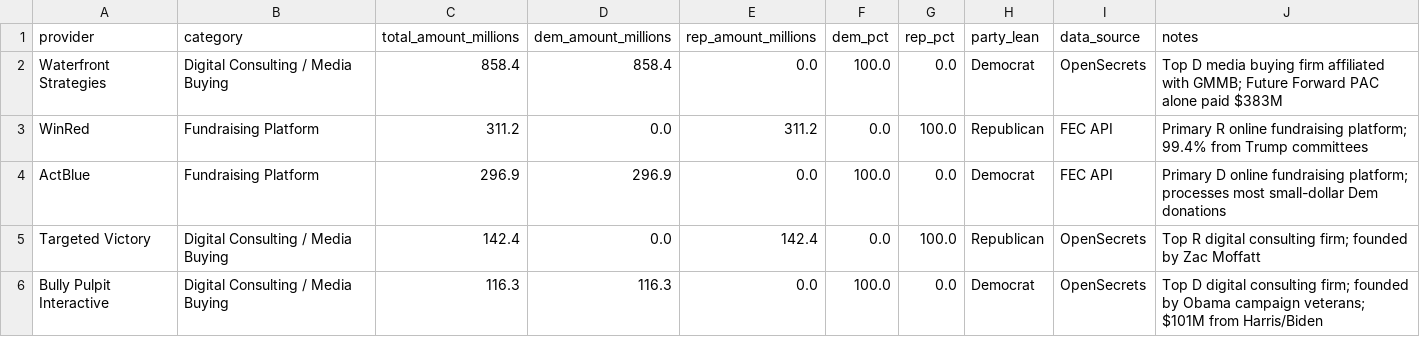
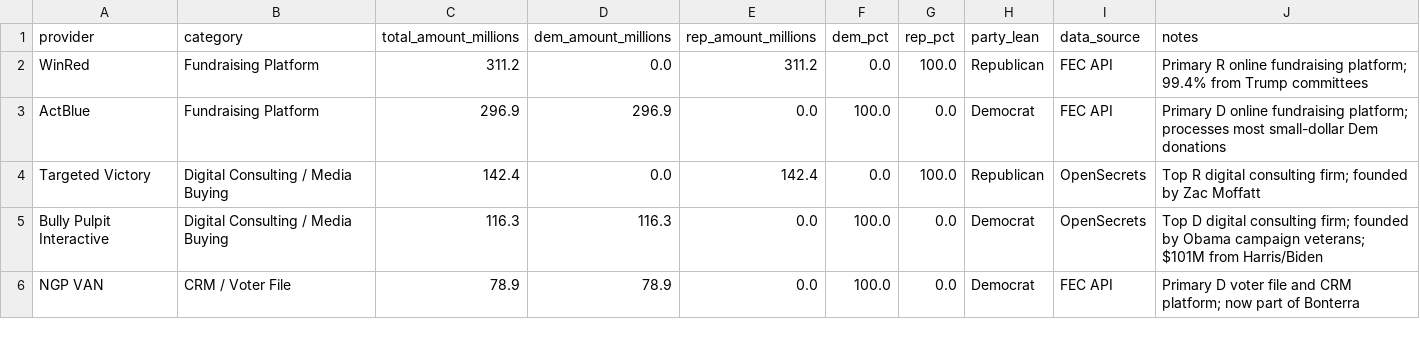
Before and after one commit to lizmckenna/fec-2024-dashboard, a CSV file: data/fec_2024_all_providers.csv, drawn as a sheet; only a part is shown; the shorter side is filled out with more unchanged rows; the diff names each change by its address in the sheet, - before the commit and + after, or states it on an @@ line.

```diff
--- a/data/fec_2024_all_providers.csv
+++ b/data/fec_2024_all_providers.csv
-row 2: Waterfront Strategies | Digital Consulting / Media Buying | 858.4 | 858.4 | 0.0 | 100.0 | 0.0 | Democrat | OpenSecrets | Top D media buying firm affiliated with GMMB; Future Forward PAC alone paid $383M
```
Also changed, not shown: 1 other file.
